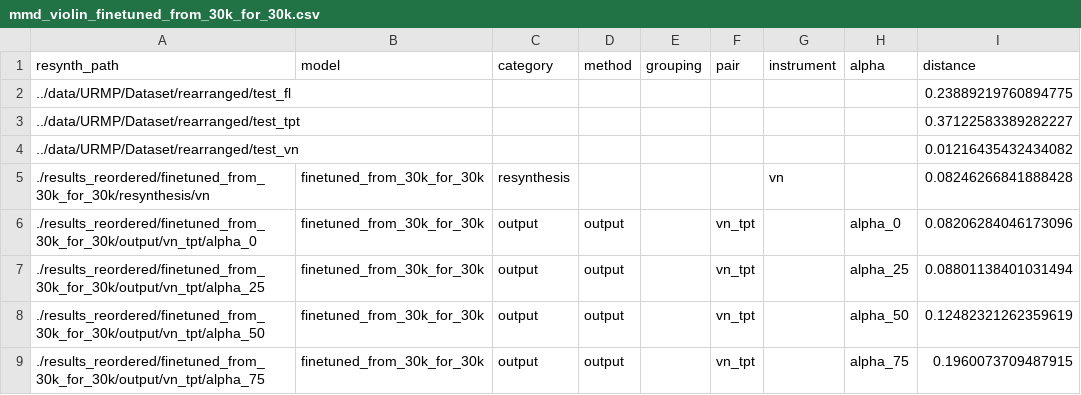
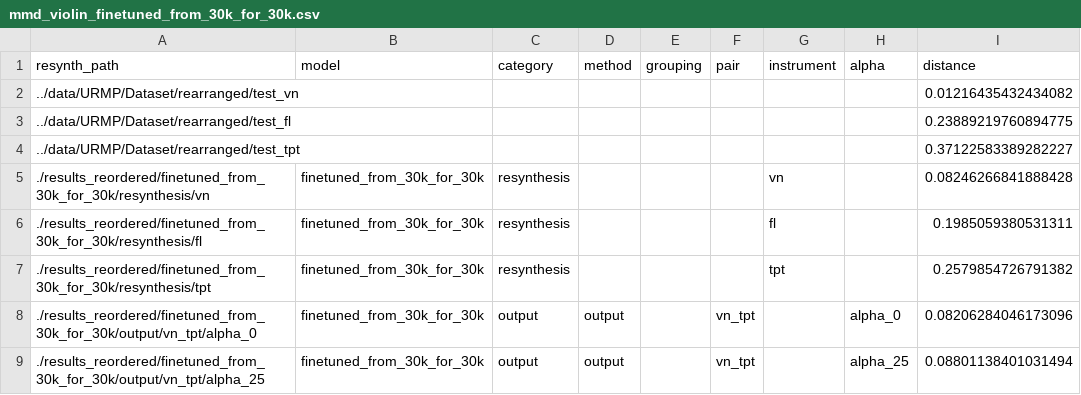
Before and after one commit to jimearruti/ddsp_interpolate, a CSV file: evaluation/results/mmd_violin_finetuned_from_30k_for_30k.csv, drawn as a sheet; only a part is shown; the shorter side is filled out with more unchanged rows.

```diff
--- a/evaluation/results/mmd_violin_finetuned_from_30k_for_30k.csv
+++ b/evaluation/results/mmd_violin_finetuned_from_30k_for_30k.csv
@@ -1,6 +1,8 @@
 resynth_path,model,category,method,grouping,pair,instrument,alpha,distance
+../data/URMP/Dataset/rearranged/test_vn,,,,,,,,0.01216435432434082
 ../data/URMP/Dataset/rearranged/test_fl,,,,,,,,0.23889219760894775
 ../data/URMP/Dataset/rearranged/test_tpt,,,,,,,,0.37122583389282227
-../data/URMP/Dataset/rearranged/test_vn,,,,,,,,0.01216435432434082
 ./results_reordered/finetuned_from_30k_for_30k/resynthesis/vn,finetuned_from_30k_for_30k,resynthesis,,,,vn,,0.08246266841888428
+./results_reordered/finetuned_from_30k_for_30k/resynthesis/fl,finetuned_from_30k_for_30k,resynthesis,,,,fl,,0.1985059380531311
+./results_reordered/finetuned_from_30k_for_30k/resynthesis/tpt,finetuned_from_30k_for_30k,resynthesis,,,,tpt,,0.2579854726791382
 ./results_reordered/finetuned_from_30k_for_30k/output/vn_tpt/alpha_0,finetuned_from_30k_for_30k,output,output,,vn_tpt,,alpha_0,0.08206284046173096
```
Also changed, not shown: evaluation/results/mmd_flute_finetuned_from_30k_for_30k.csv, evaluation/results/mmd_flute_from_scratch.csv, 7 other files.
